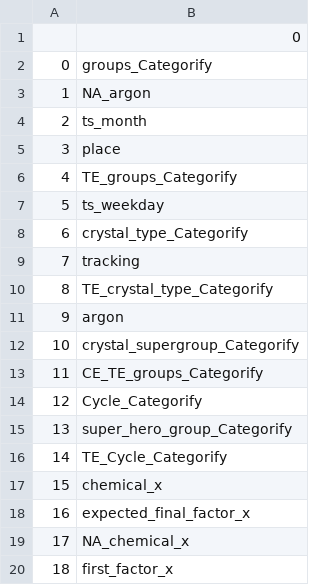
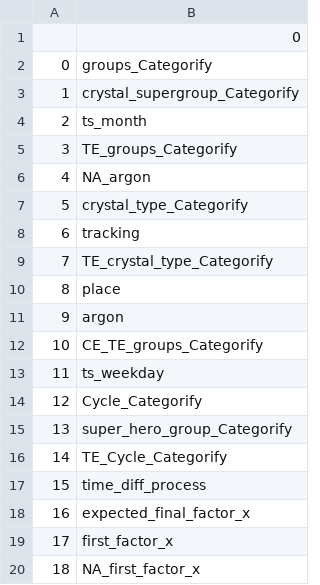
Before and after one commit to virajpwr/code_challenge, a CSV file: data/final_features.csv, drawn as a sheet.

```diff
--- a/data/final_features.csv
+++ b/data/final_features.csv
@@ -2,13 +2,13 @@
 0,groups_Categorify
-1,NA_argon
+1,crystal_supergroup_Categorify
 2,ts_month
-3,place
-4,TE_groups_Categorify
-5,ts_weekday
-6,crystal_type_Categorify
-7,tracking
-8,TE_crystal_type_Categorify
+3,TE_groups_Categorify
+4,NA_argon
+5,crystal_type_Categorify
+6,tracking
+7,TE_crystal_type_Categorify
+8,place
 9,argon
-10,crystal_supergroup_Categorify
-11,CE_TE_groups_Categorify
+10,CE_TE_groups_Categorify
+11,ts_weekday
 12,Cycle_Categorify
@@ -16,5 +16,5 @@
 14,TE_Cycle_Categorify
-15,chemical_x
+15,time_diff_process
 16,expected_final_factor_x
-17,NA_chemical_x
-18,first_factor_x
+17,first_factor_x
+18,NA_first_factor_x
```
Also changed, not shown: 5 other files.
